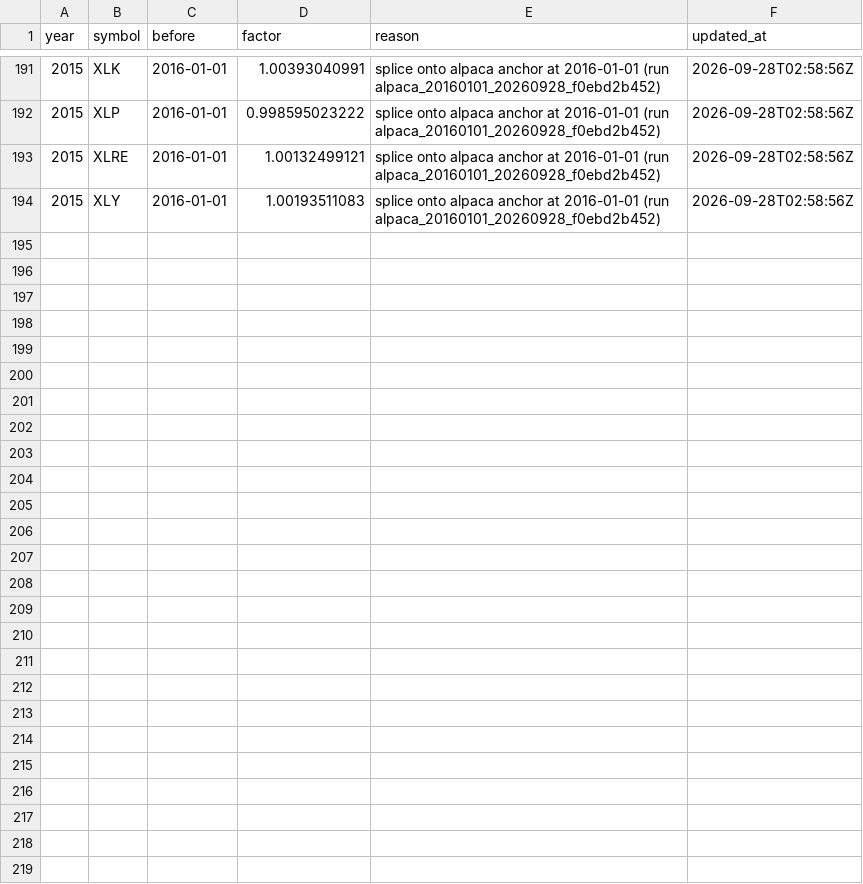
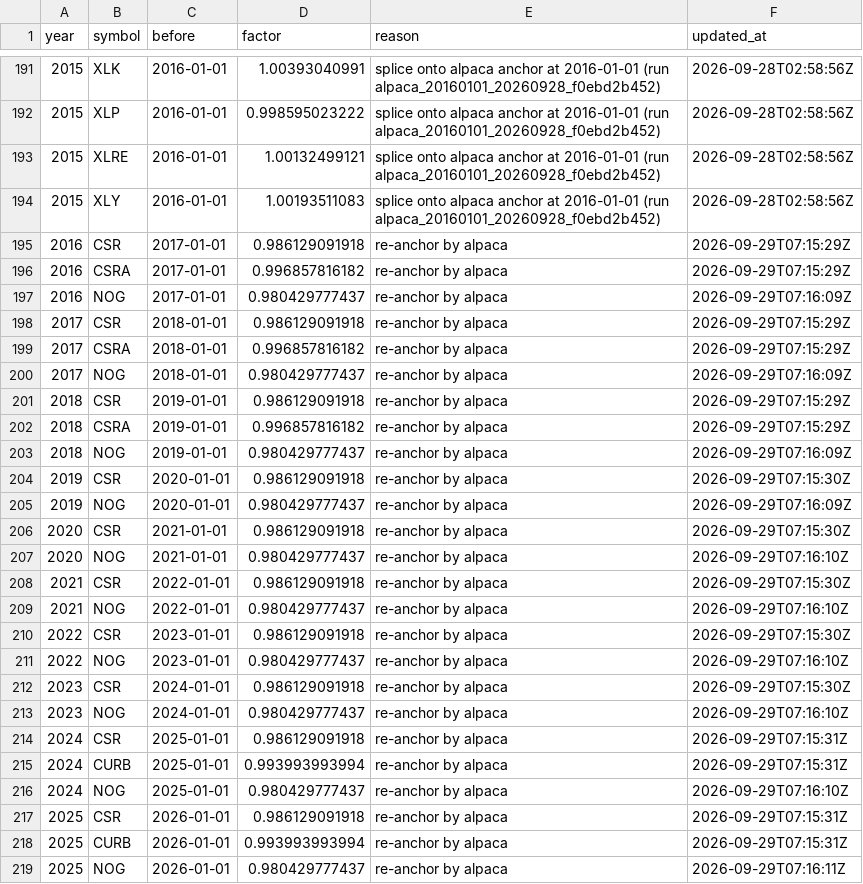
Before and after one commit to Shazil10/alpaca-paper-trader, a CSV file: data/prices/anchor_factors.csv, drawn as a sheet; only a part is shown, gaps mark what is left out; the diff names each change by its address in the sheet, - before the commit and + after, or states it on an @@ line.

```diff
--- a/data/prices/anchor_factors.csv
+++ b/data/prices/anchor_factors.csv
+row 195: 2016 | CSR | 2017-01-01 | 0.986129091918 | re-anchor by alpaca | 2026-09-29T07:15:29Z
+row 196: 2016 | CSRA | 2017-01-01 | 0.996857816182 | re-anchor by alpaca | 2026-09-29T07:15:29Z
+row 197: 2016 | NOG | 2017-01-01 | 0.980429777437 | re-anchor by alpaca | 2026-09-29T07:16:09Z
+row 198: 2017 | CSR | 2018-01-01 | 0.986129091918 | re-anchor by alpaca | 2026-09-29T07:15:29Z
+row 199: 2017 | CSRA | 2018-01-01 | 0.996857816182 | re-anchor by alpaca | 2026-09-29T07:15:29Z
+row 200: 2017 | NOG | 2018-01-01 | 0.980429777437 | re-anchor by alpaca | 2026-09-29T07:16:09Z
+row 201: 2018 | CSR | 2019-01-01 | 0.986129091918 | re-anchor by alpaca | 2026-09-29T07:15:29Z
+row 202: 2018 | CSRA | 2019-01-01 | 0.996857816182 | re-anchor by alpaca | 2026-09-29T07:15:29Z
+row 203: 2018 | NOG | 2019-01-01 | 0.980429777437 | re-anchor by alpaca | 2026-09-29T07:16:09Z
+row 204: 2019 | CSR | 2020-01-01 | 0.986129091918 | re-anchor by alpaca | 2026-09-29T07:15:30Z
+row 205: 2019 | NOG | 2020-01-01 | 0.980429777437 | re-anchor by alpaca | 2026-09-29T07:16:09Z
+row 206: 2020 | CSR | 2021-01-01 | 0.986129091918 | re-anchor by alpaca | 2026-09-29T07:15:30Z
+row 207: 2020 | NOG | 2021-01-01 | 0.980429777437 | re-anchor by alpaca | 2026-09-29T07:16:10Z
+row 208: 2021 | CSR | 2022-01-01 | 0.986129091918 | re-anchor by alpaca | 2026-09-29T07:15:30Z
+row 209: 2021 | NOG | 2022-01-01 | 0.980429777437 | re-anchor by alpaca | 2026-09-29T07:16:10Z
+row 210: 2022 | CSR | 2023-01-01 | 0.986129091918 | re-anchor by alpaca | 2026-09-29T07:15:30Z
+row 211: 2022 | NOG | 2023-01-01 | 0.980429777437 | re-anchor by alpaca | 2026-09-29T07:16:10Z
+row 212: 2023 | CSR | 2024-01-01 | 0.986129091918 | re-anchor by alpaca | 2026-09-29T07:15:30Z
+row 213: 2023 | NOG | 2024-01-01 | 0.980429777437 | re-anchor by alpaca | 2026-09-29T07:16:10Z
+row 214: 2024 | CSR | 2025-01-01 | 0.986129091918 | re-anchor by alpaca | 2026-09-29T07:15:31Z
+row 215: 2024 | CURB | 2025-01-01 | 0.993993993994 | re-anchor by alpaca | 2026-09-29T07:15:31Z
+row 216: 2024 | NOG | 2025-01-01 | 0.980429777437 | re-anchor by alpaca | 2026-09-29T07:16:10Z
+row 217: 2025 | CSR | 2026-01-01 | 0.986129091918 | re-anchor by alpaca | 2026-09-29T07:15:31Z
+row 218: 2025 | CURB | 2026-01-01 | 0.993993993994 | re-anchor by alpaca | 2026-09-29T07:15:31Z
+row 219: 2025 | NOG | 2026-01-01 | 0.980429777437 | re-anchor by alpaca | 2026-09-29T07:16:11Z
```
Also changed, not shown: data/universe/current_membership.csv, data/universe/master_tickers.csv, 6 other files.
